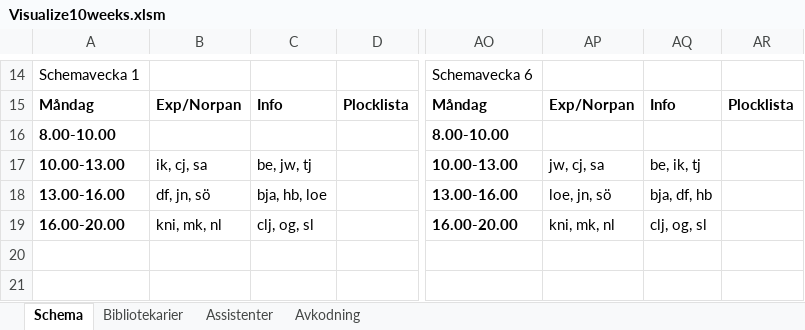
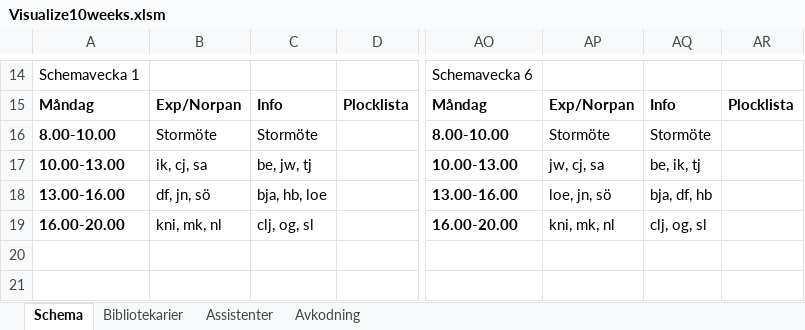
Before and after one commit to Optoteket/main, an Excel workbook: AMPLmodel/ResultsToLibrarians/Sample2/Visualize10weeks.xlsm, sheet Schema, drawn as a sheet; only a part is shown, gaps mark what is left out; values as stored, in another font and other column widths than the file's, no borders; charts and pictures not drawn; the diff names each change by its address in the sheet, - before the commit and + after, or states it on an @@ line.

Commit message:
New schedules to librarians.

```diff
--- a/AMPLmodel/ResultsToLibrarians/Sample2/Visualize10weeks.xlsm (sheet Schema)
+++ b/AMPLmodel/ResultsToLibrarians/Sample2/Visualize10weeks.xlsm (sheet Schema)
-B16: (empty)
+B16: Stormöte
-C16: (empty)
+C16: Stormöte
-AP16: (empty)
+AP16: Stormöte
-AQ16: (empty)
+AQ16: Stormöte
```
Also changed, not shown: AMPLmodel/ResultsToLibrarians/Sample1/Visualize10weeks.xlsm, AMPLmodel/ResultsToLibrarians/Sample3/Visualize10weeks.xlsm, 20 other files.
